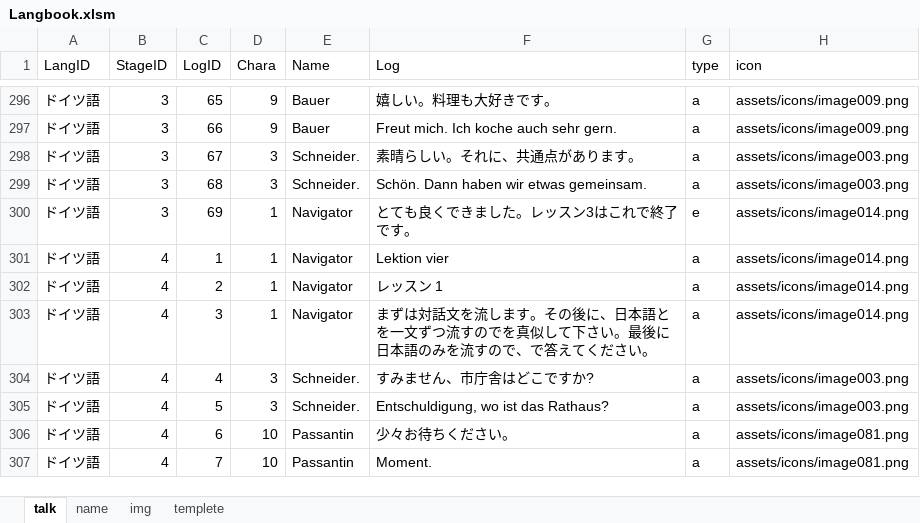
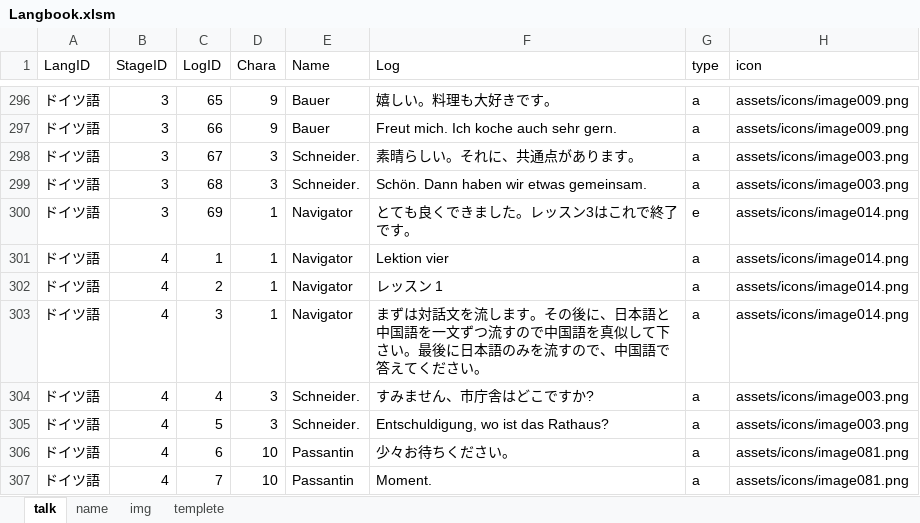
Before and after one commit to JohnDoes/JohnDoes.github.io, an Excel workbook: assets/Langbook.xlsm, sheet talk, drawn as a sheet; only a part is shown, gaps mark what is left out; values as stored, in another font and other column widths than the file's, no borders; conditional formats not drawn; the diff covers the shown part only; the diff names each change by its address in the sheet, - before the commit and + after, or states it on an @@ line.

```diff
--- a/assets/Langbook.xlsm (sheet talk)
+++ b/assets/Langbook.xlsm (sheet talk)
-F303 (Log): …日本語とを一文ずつ流すのでを真似して下さい。最後に日本語のみを流すので、で答えて…
+F303 (Log): …日本語と中国語を一文ずつ流すので中国語を真似して下さい。最後に日本語のみを流すので、中国語で答えて…
```
Also changed, not shown: 94 added rows elsewhere in this sheet, sheet name, formulas that keep their value, 3 other files.
